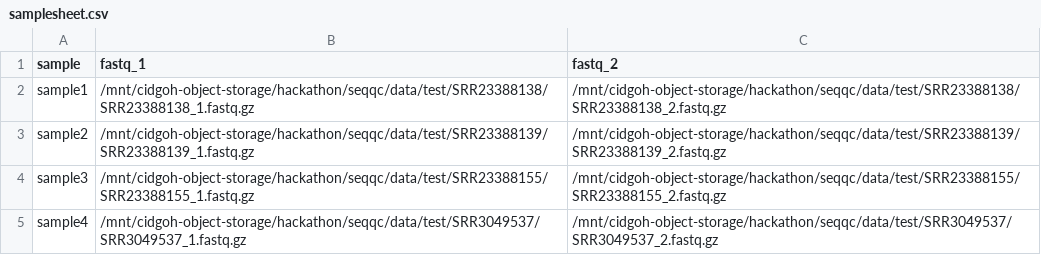
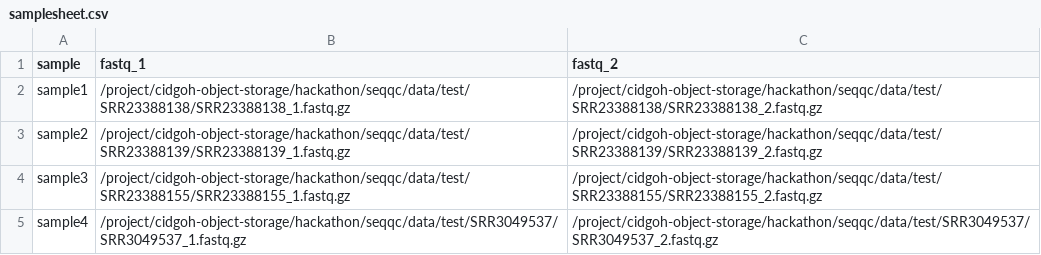
Before and after one commit to cidgoh/bacpaq, a CSV file: samplesheet.csv, drawn as a sheet.

Commit message:
move fastqc and multiqc to raw_reads_qc subworkflow

```diff
--- a/samplesheet.csv
+++ b/samplesheet.csv
@@ -1,5 +1,5 @@
 sample,fastq_1,fastq_2
-sample1,/mnt/cidgoh-object-storage/hackathon/seqqc/data/test/SRR23388138/SRR23388138_1.fastq.gz,/mnt/cidgoh-object-storage/hackathon/seqqc/data/test/SRR23388138/SRR23388138_2.fastq.gz
-sample2,/mnt/cidgoh-object-storage/hackathon/seqqc/data/test/SRR23388139/SRR23388139_1.fastq.gz,/mnt/cidgoh-object-storage/hackathon/seqqc/data/test/SRR23388139/SRR23388139_2.fastq.gz
-sample3,/mnt/cidgoh-object-storage/hackathon/seqqc/data/test/SRR23388155/SRR23388155_1.fastq.gz,/mnt/cidgoh-object-storage/hackathon/seqqc/data/test/SRR23388155/SRR23388155_2.fastq.gz
-sample4,/mnt/cidgoh-object-storage/hackathon/seqqc/data/test/SRR3049537/SRR3049537_1.fastq.gz,/mnt/cidgoh-object-storage/hackathon/seqqc/data/test/SRR3049537/SRR3049537_2.fastq.gz
+sample1,/project/cidgoh-object-storage/hackathon/seqqc/data/test/SRR23388138/SRR23388138_1.fastq.gz,/project/cidgoh-object-storage/hackathon/seqqc/data/test/SRR23388138/SRR23388138_2.fastq.gz
+sample2,/project/cidgoh-object-storage/hackathon/seqqc/data/test/SRR23388139/SRR23388139_1.fastq.gz,/project/cidgoh-object-storage/hackathon/seqqc/data/test/SRR23388139/SRR23388139_2.fastq.gz
+sample3,/project/cidgoh-object-storage/hackathon/seqqc/data/test/SRR23388155/SRR23388155_1.fastq.gz,/project/cidgoh-object-storage/hackathon/seqqc/data/test/SRR23388155/SRR23388155_2.fastq.gz
+sample4,/project/cidgoh-object-storage/hackathon/seqqc/data/test/SRR3049537/SRR3049537_1.fastq.gz,/project/cidgoh-object-storage/hackathon/seqqc/data/test/SRR3049537/SRR3049537_2.fastq.gz
```
Also changed, not shown: 4 other files.
